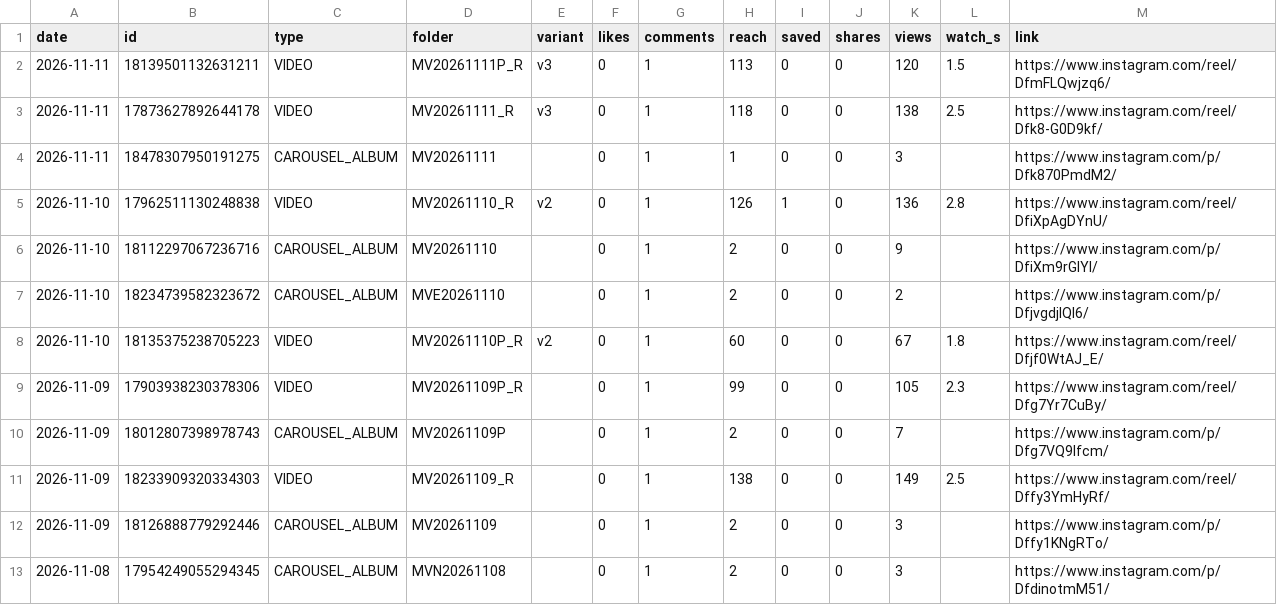
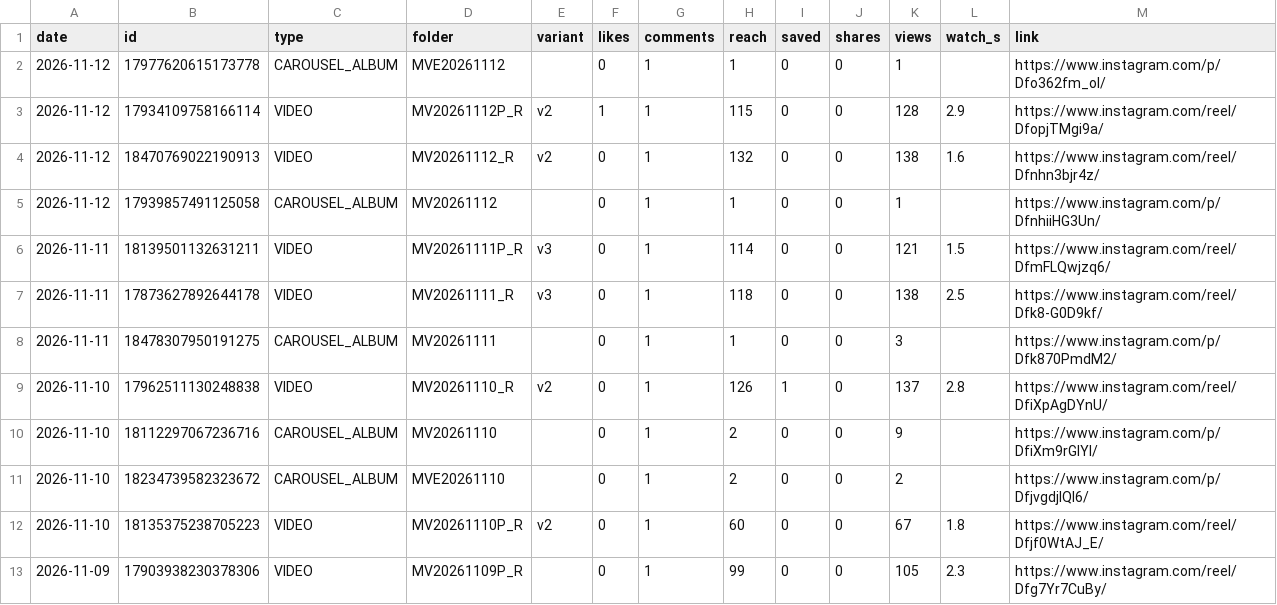
Before and after one commit to medical3820/market-vitals-instagram, a CSV file: metrics/posts_log.csv, drawn as a sheet; only a part is shown; the shorter side is filled out with more unchanged rows.

```diff
--- a/metrics/posts_log.csv
+++ b/metrics/posts_log.csv
@@ -1,6 +1,10 @@
 date,id,type,folder,variant,likes,comments,reach,saved,shares,views,watch_s,link
-2026-11-11,18139501132631211,VIDEO,MV20261111P_R,v3,0,1,113,0,0,120,1.5,https://www.instagram.com/reel/DfmFLQwjzq6/
+2026-11-12,17977620615173778,CAROUSEL_ALBUM,MVE20261112,,0,1,1,0,0,1,,https://www.instagram.com/p/Dfo362fm_oI/
+2026-11-12,17934109758166114,VIDEO,MV20261112P_R,v2,1,1,115,0,0,128,2.9,https://www.instagram.com/reel/DfopjTMgi9a/
+2026-11-12,18470769022190913,VIDEO,MV20261112_R,v2,0,1,132,0,0,138,1.6,https://www.instagram.com/reel/Dfnhn3bjr4z/
+2026-11-12,17939857491125058,CAROUSEL_ALBUM,MV20261112,,0,1,1,0,0,1,,https://www.instagram.com/p/DfnhiiHG3Un/
+2026-11-11,18139501132631211,VIDEO,MV20261111P_R,v3,0,1,114,0,0,121,1.5,https://www.instagram.com/reel/DfmFLQwjzq6/
 2026-11-11,17873627892644178,VIDEO,MV20261111_R,v3,0,1,118,0,0,138,2.5,https://www.instagram.com/reel/Dfk8-G0D9kf/
 2026-11-11,18478307950191275,CAROUSEL_ALBUM,MV20261111,,0,1,1,0,0,3,,https://www.instagram.com/p/Dfk870PmdM2/
-2026-11-10,17962511130248838,VIDEO,MV20261110_R,v2,0,1,126,1,0,136,2.8,https://www.instagram.com/reel/DfiXpAgDYnU/
+2026-11-10,17962511130248838,VIDEO,MV20261110_R,v2,0,1,126,1,0,137,2.8,https://www.instagram.com/reel/DfiXpAgDYnU/
 2026-11-10,18112297067236716,CAROUSEL_ALBUM,MV20261110,,0,1,2,0,0,9,,https://www.instagram.com/p/DfiXm9rGlYI/
```
Also changed, not shown: metrics/history.csv, metrics/posts.csv.
